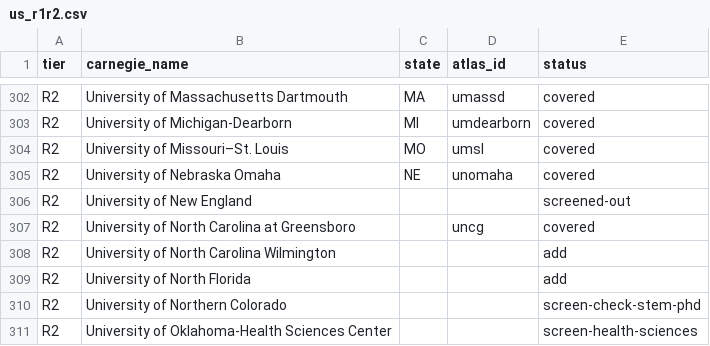
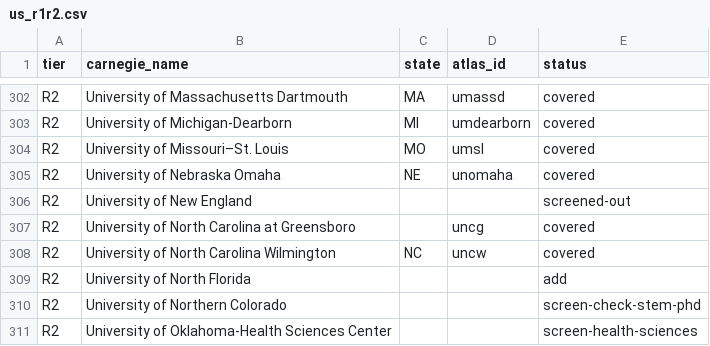
Before and after one commit to manilaladarsh-hash/YT, a CSV file: business/phd-atlas/handoff/us_r1r2.csv, drawn as a sheet; only a part is shown, gaps mark what is left out.

Commit message:
Add University of North Carolina Wilmington (uncw): 3 STEM PhD programs (390 live)

```diff
--- a/business/phd-atlas/handoff/us_r1r2.csv
+++ b/business/phd-atlas/handoff/us_r1r2.csv
@@ -307,3 +307,3 @@ R2,University of New England,,,screened-out
 R2,University of North Carolina at Greensboro,,uncg,covered
-R2,University of North Carolina Wilmington,,,add
+R2,University of North Carolina Wilmington,NC,uncw,covered
 R2,University of North Florida,,,add
```
Also changed, not shown: 7 other files.
